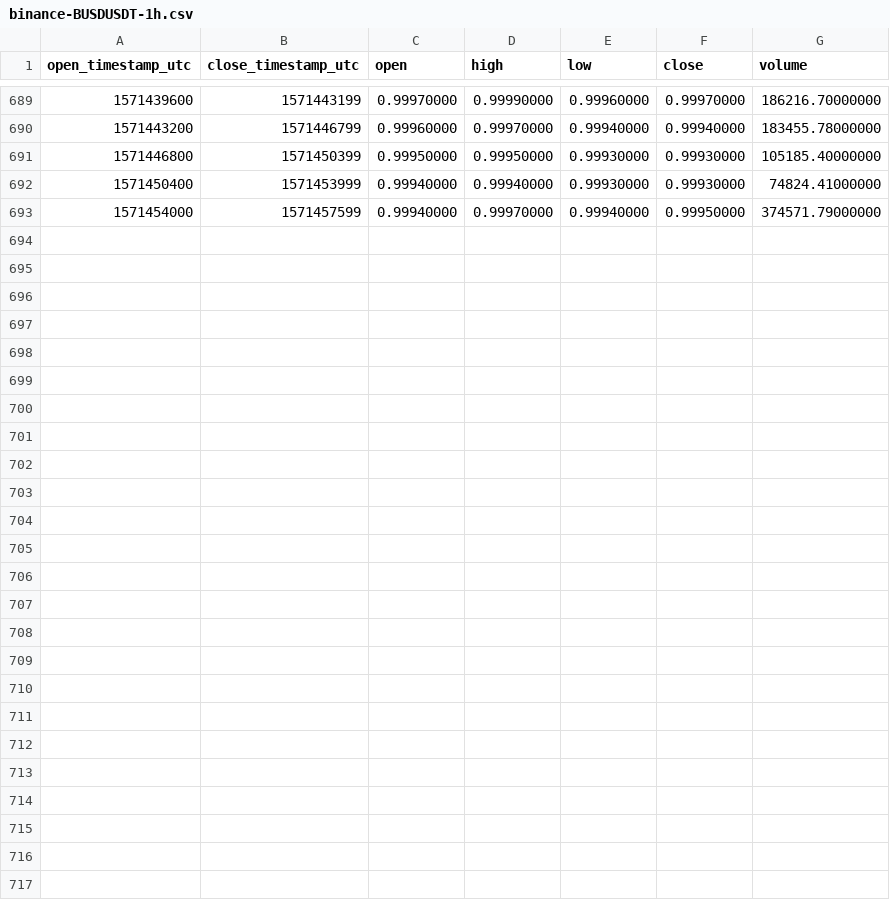
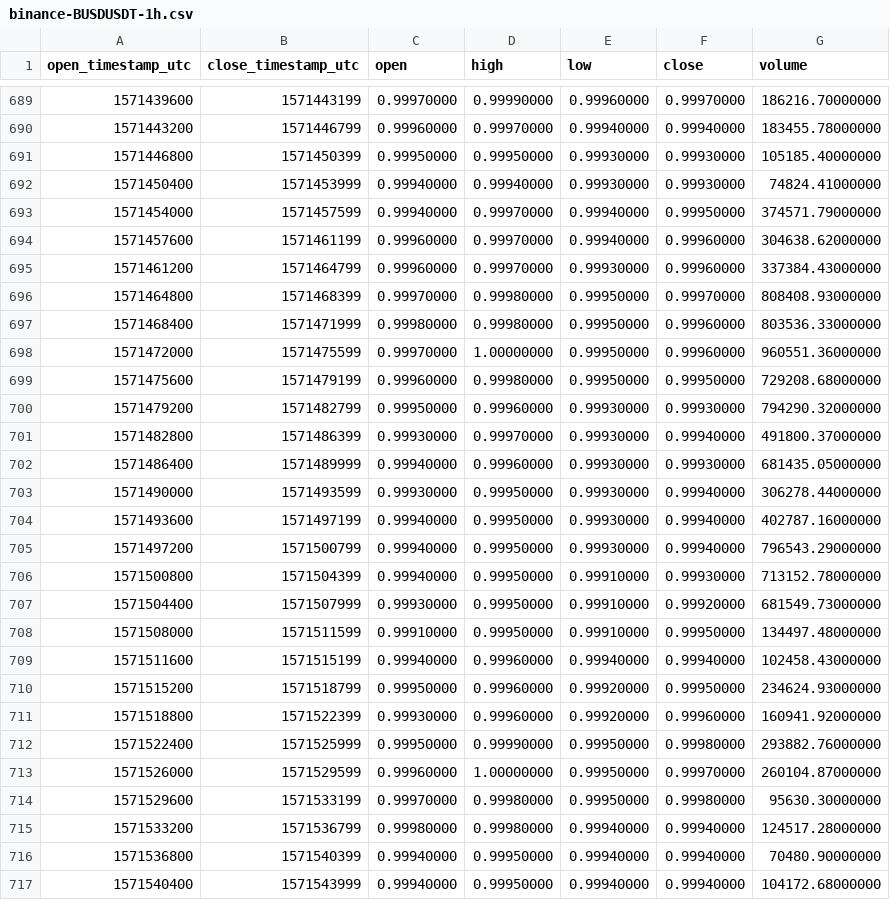
Before and after one commit to cryptobigbro/binance-BUSDUSDT, a CSV file: binance-BUSDUSDT-1h.csv, drawn as a sheet; only a part is shown, gaps mark what is left out; the diff names each change by its address in the sheet, - before the commit and + after, or states it on an @@ line.

Commit message:
Update OHLCV data.

```diff
--- a/binance-BUSDUSDT-1h.csv
+++ b/binance-BUSDUSDT-1h.csv
+row 694: 1571457600 | 1571461199 | 0.99960000 | 0.99970000 | 0.99940000 | 0.99960000 | 304638.62000000
+row 695: 1571461200 | 1571464799 | 0.99960000 | 0.99970000 | 0.99930000 | 0.99960000 | 337384.43000000
+row 696: 1571464800 | 1571468399 | 0.99970000 | 0.99980000 | 0.99950000 | 0.99970000 | 808408.93000000
+row 697: 1571468400 | 1571471999 | 0.99980000 | 0.99980000 | 0.99950000 | 0.99960000 | 803536.33000000
+row 698: 1571472000 | 1571475599 | 0.99970000 | 1.00000000 | 0.99950000 | 0.99960000 | 960551.36000000
+row 699: 1571475600 | 1571479199 | 0.99960000 | 0.99980000 | 0.99950000 | 0.99950000 | 729208.68000000
+row 700: 1571479200 | 1571482799 | 0.99950000 | 0.99960000 | 0.99930000 | 0.99930000 | 794290.32000000
+row 701: 1571482800 | 1571486399 | 0.99930000 | 0.99970000 | 0.99930000 | 0.99940000 | 491800.37000000
+row 702: 1571486400 | 1571489999 | 0.99940000 | 0.99960000 | 0.99930000 | 0.99930000 | 681435.05000000
+row 703: 1571490000 | 1571493599 | 0.99930000 | 0.99950000 | 0.99930000 | 0.99940000 | 306278.44000000
+row 704: 1571493600 | 1571497199 | 0.99940000 | 0.99950000 | 0.99930000 | 0.99940000 | 402787.16000000
+row 705: 1571497200 | 1571500799 | 0.99940000 | 0.99950000 | 0.99930000 | 0.99940000 | 796543.29000000
+row 706: 1571500800 | 1571504399 | 0.99940000 | 0.99950000 | 0.99910000 | 0.99930000 | 713152.78000000
+row 707: 1571504400 | 1571507999 | 0.99930000 | 0.99950000 | 0.99910000 | 0.99920000 | 681549.73000000
+row 708: 1571508000 | 1571511599 | 0.99910000 | 0.99950000 | 0.99910000 | 0.99950000 | 134497.48000000
+row 709: 1571511600 | 1571515199 | 0.99940000 | 0.99960000 | 0.99940000 | 0.99940000 | 102458.43000000
+row 710: 1571515200 | 1571518799 | 0.99950000 | 0.99960000 | 0.99920000 | 0.99950000 | 234624.93000000
+row 711: 1571518800 | 1571522399 | 0.99930000 | 0.99960000 | 0.99920000 | 0.99960000 | 160941.92000000
+row 712: 1571522400 | 1571525999 | 0.99950000 | 0.99990000 | 0.99950000 | 0.99980000 | 293882.76000000
+row 713: 1571526000 | 1571529599 | 0.99960000 | 1.00000000 | 0.99950000 | 0.99970000 | 260104.87000000
+row 714: 1571529600 | 1571533199 | 0.99970000 | 0.99980000 | 0.99950000 | 0.99980000 | 95630.30000000
+row 715: 1571533200 | 1571536799 | 0.99980000 | 0.99980000 | 0.99940000 | 0.99940000 | 124517.28000000
+row 716: 1571536800 | 1571540399 | 0.99940000 | 0.99950000 | 0.99940000 | 0.99940000 | 70480.90000000
+row 717: 1571540400 | 1571543999 | 0.99940000 | 0.99950000 | 0.99940000 | 0.99940000 | 104172.68000000
```
Also changed, not shown: binance-BUSDUSDT-1d.csv, 1 other file.
